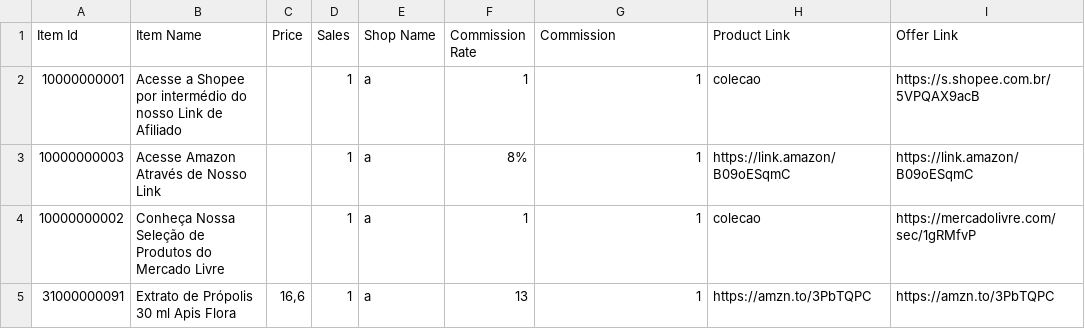
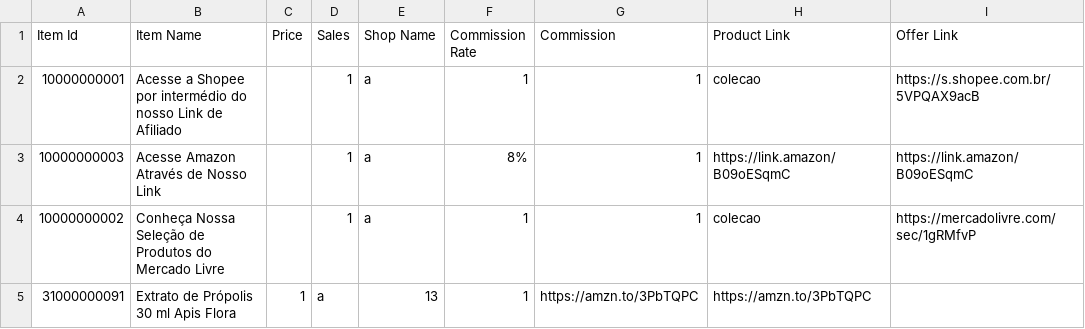
Before and after one commit to MercadimShopp/mercadim-site, a CSV file: data/beleza-cuidados.csv, drawn as a sheet.

```diff
--- a/data/beleza-cuidados.csv
+++ b/data/beleza-cuidados.csv
@@ -4,2 +4,2 @@ Item Id	Item Name	Price	Sales	Shop Name	Commission Rate	Commission	Product Link
 10000000002	Conheça Nossa Seleção de Produtos do Mercado Livre		1	a	1	1	colecao	https://mercadolivre.com/sec/1gRMfvP
-31000000091	Extrato de Própolis 30 ml Apis Flora	16,6	1	a	13	1	https://amzn.to/3PbTQPC	https://amzn.to/3PbTQPC
+31000000091	Extrato de Própolis 30 ml Apis Flora  	1	a	13	1	https://amzn.to/3PbTQPC	https://amzn.to/3PbTQPC
```
